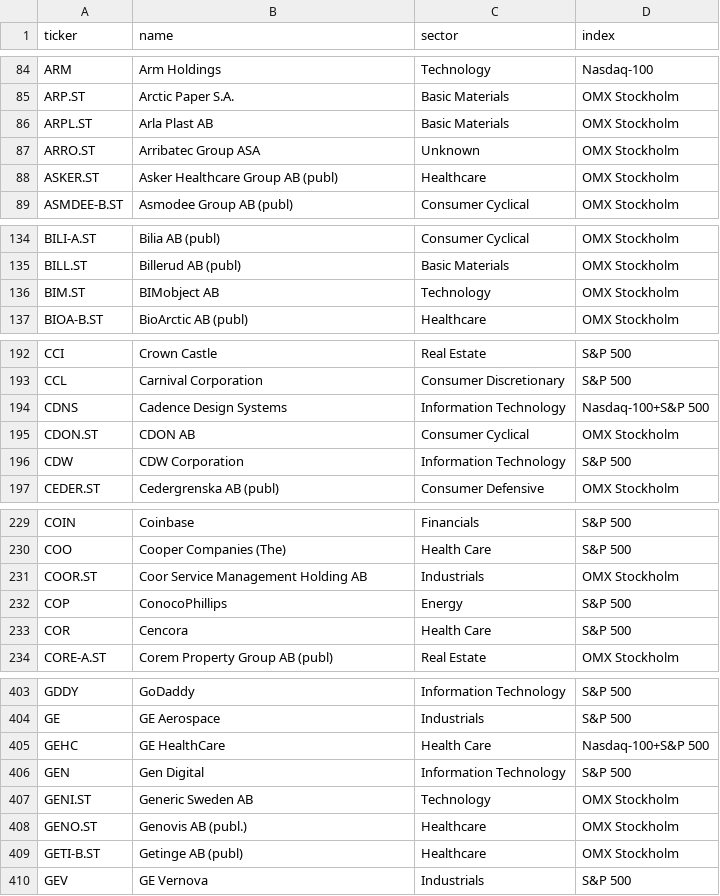
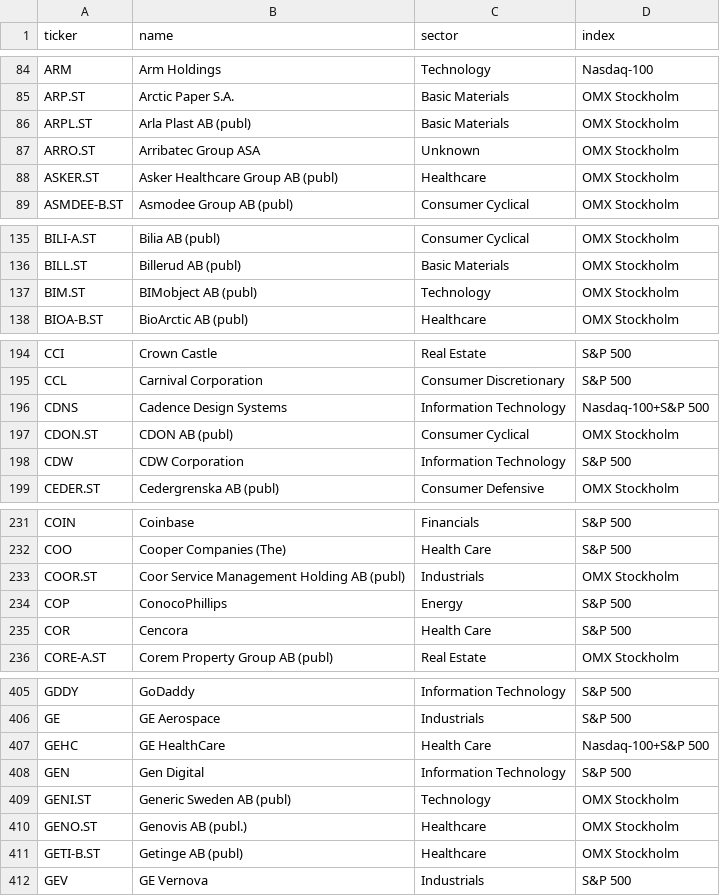
Before and after one commit to BenganTempest/Veloslimwhite, a CSV file: data/universe.csv, drawn as a sheet; only a part is shown, gaps mark what is left out; the diff covers the shown part only.

```diff
--- a/data/universe.csv
+++ b/data/universe.csv
@@ -85,3 +85,3 @@ ARM,Arm Holdings,Technology,Nasdaq-100
 ARP.ST,Arctic Paper S.A.,Basic Materials,OMX Stockholm
-ARPL.ST,Arla Plast AB,Basic Materials,OMX Stockholm
+ARPL.ST,Arla Plast AB (publ),Basic Materials,OMX Stockholm
 ARRO.ST,Arribatec Group ASA,Unknown,OMX Stockholm
@@ -135,3 +136,3 @@ BILI-A.ST,Bilia AB (publ),Consumer Cyclical,OMX Stockholm
 BILL.ST,Billerud AB (publ),Basic Materials,OMX Stockholm
-BIM.ST,BIMobject AB,Technology,OMX Stockholm
+BIM.ST,BIMobject AB (publ),Technology,OMX Stockholm
 BIOA-B.ST,BioArctic AB (publ),Healthcare,OMX Stockholm
@@ -194,3 +196,3 @@ CCL,Carnival Corporation,Consumer Discretionary,S&P 500
 CDNS,Cadence Design Systems,Information Technology,Nasdaq-100+S&P 500
-CDON.ST,CDON AB,Consumer Cyclical,OMX Stockholm
+CDON.ST,CDON AB (publ),Consumer Cyclical,OMX Stockholm
 CDW,CDW Corporation,Information Technology,S&P 500
@@ -230,3 +232,3 @@ COIN,Coinbase,Financials,S&P 500
 COO,Cooper Companies (The),Health Care,S&P 500
-COOR.ST,Coor Service Management Holding AB,Industrials,OMX Stockholm
+COOR.ST,Coor Service Management Holding AB (publ),Industrials,OMX Stockholm
 COP,ConocoPhillips,Energy,S&P 500
@@ -406,3 +408,3 @@ GEHC,GE HealthCare,Health Care,Nasdaq-100+S&P 500
 GEN,Gen Digital,Information Technology,S&P 500
-GENI.ST,Generic Sweden AB,Technology,OMX Stockholm
+GENI.ST,Generic Sweden AB (publ),Technology,OMX Stockholm
 GENO.ST,Genovis AB (publ.),Healthcare,OMX Stockholm
```
Also changed, not shown: 2 added rows, 2 removed rows and 5 edited cells elsewhere in this file, data/benchmarks.csv, data/run_log.csv, 3 other files.
